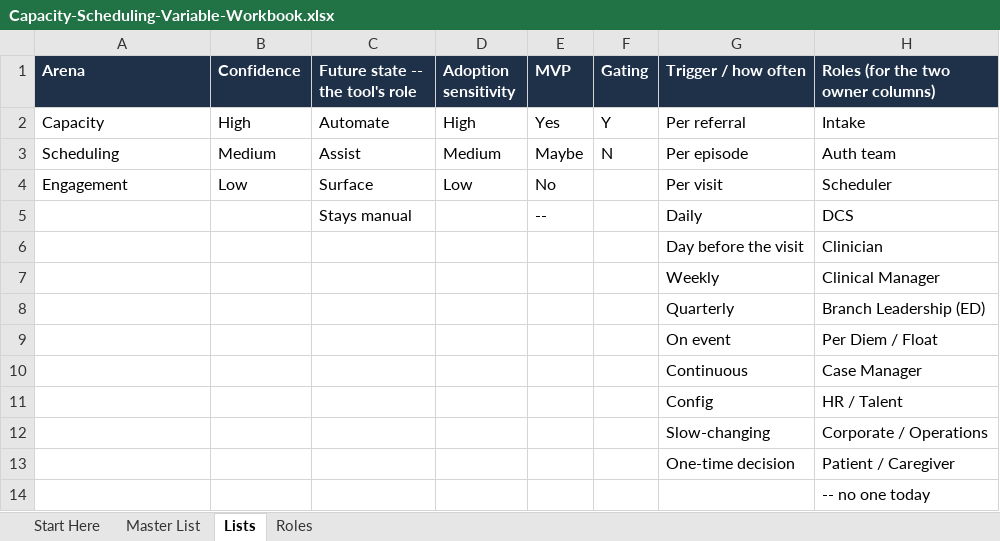
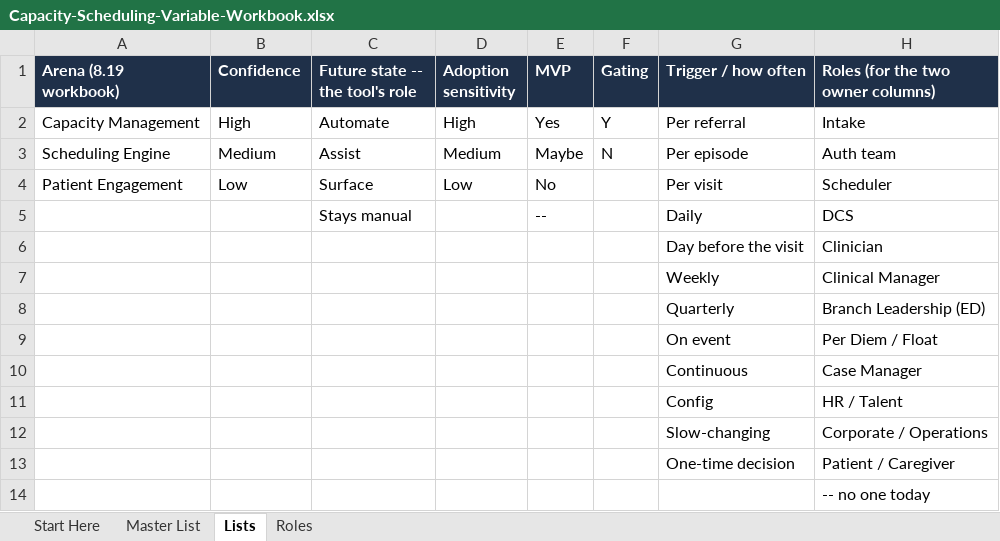
Before and after one commit to worker-max/compassus-capacity-pm, an Excel workbook: agents/compassus-capacity-pm/artifacts/Capacity-Scheduling-Variable-Workbook.xlsx, sheet Lists, drawn as a sheet; values as stored, in another font and other column widths than the file's, no borders; the diff names each change by its address in the sheet, - before the commit and + after, or states it on an @@ line.

```diff
--- a/agents/compassus-capacity-pm/artifacts/Capacity-Scheduling-Variable-Workbook.xlsx (sheet Lists)
+++ b/agents/compassus-capacity-pm/artifacts/Capacity-Scheduling-Variable-Workbook.xlsx (sheet Lists)
-A1: Arena
+A1: Arena (8.19 workbook)
-A2 (Arena (8.19 workbook)): Capacity
+A2 (Arena (8.19 workbook)): Capacity Management
-A3 (Arena (8.19 workbook)): Scheduling
+A3 (Arena (8.19 workbook)): Scheduling Engine
-A4 (Arena (8.19 workbook)): Engagement
+A4 (Arena (8.19 workbook)): Patient Engagement
```
Also changed, not shown: sheet Master List, sheet Start Here, 19 other files.
